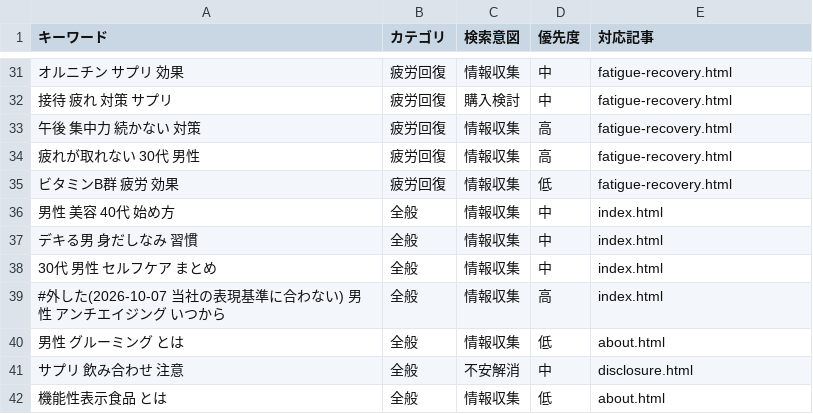
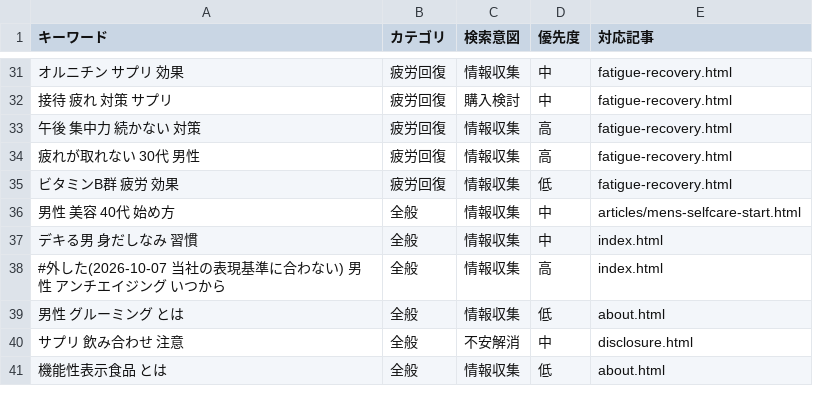
Before and after one commit to HCLAB16k/health-affiliate-site, a CSV file: keywords.csv, drawn as a sheet; only a part is shown, gaps mark what is left out; the diff names each change by its address in the sheet, - before the commit and + after, or states it on an @@ line.

```diff
--- a/keywords.csv
+++ b/keywords.csv
-E36 (対応記事): index.html
+E36 (対応記事): articles/mens-selfcare-start.html
-row 38: 30代 男性 セルフケア まとめ | 全般 | 情報収集 | 中 | index.html
```
Also changed, not shown: 2 other files.
